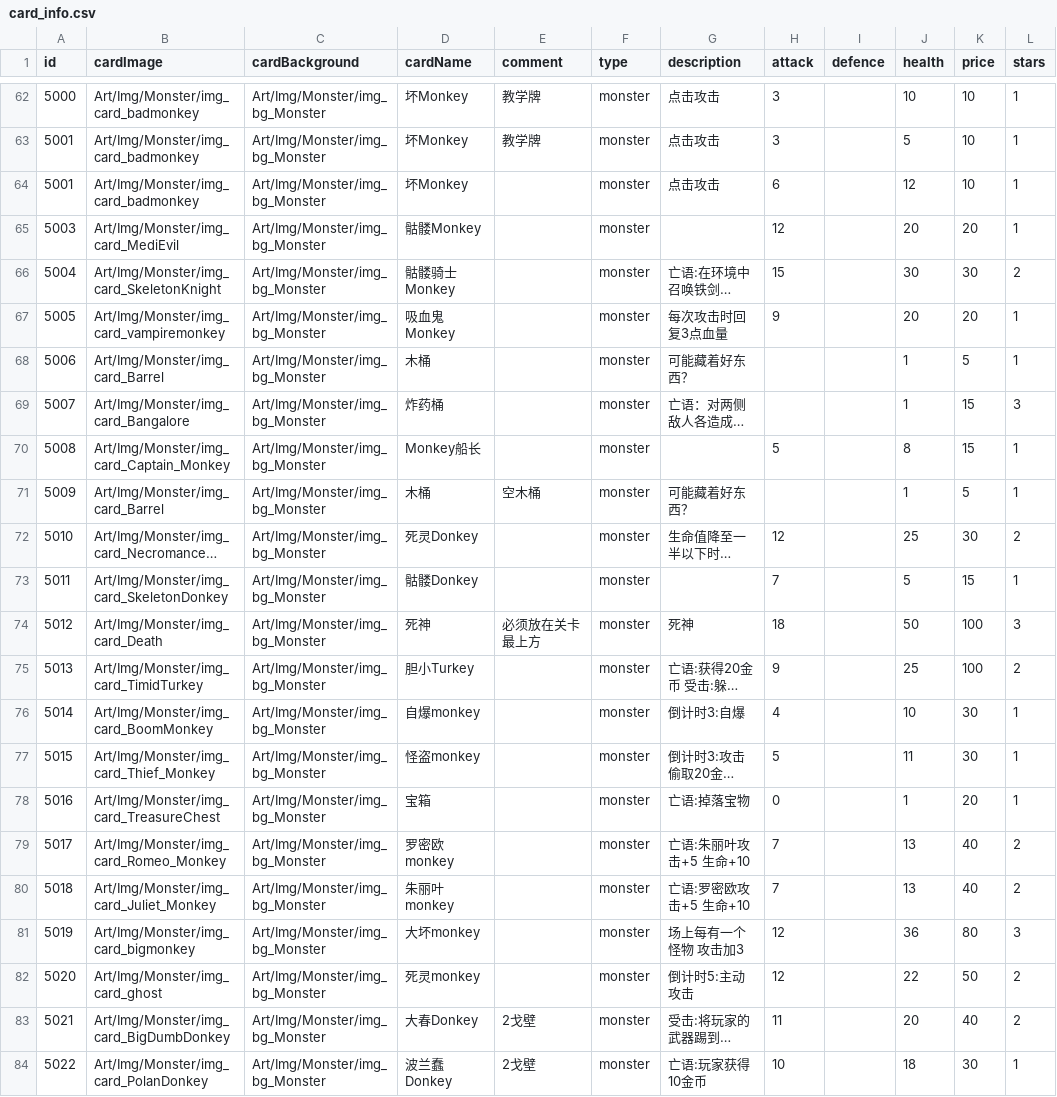
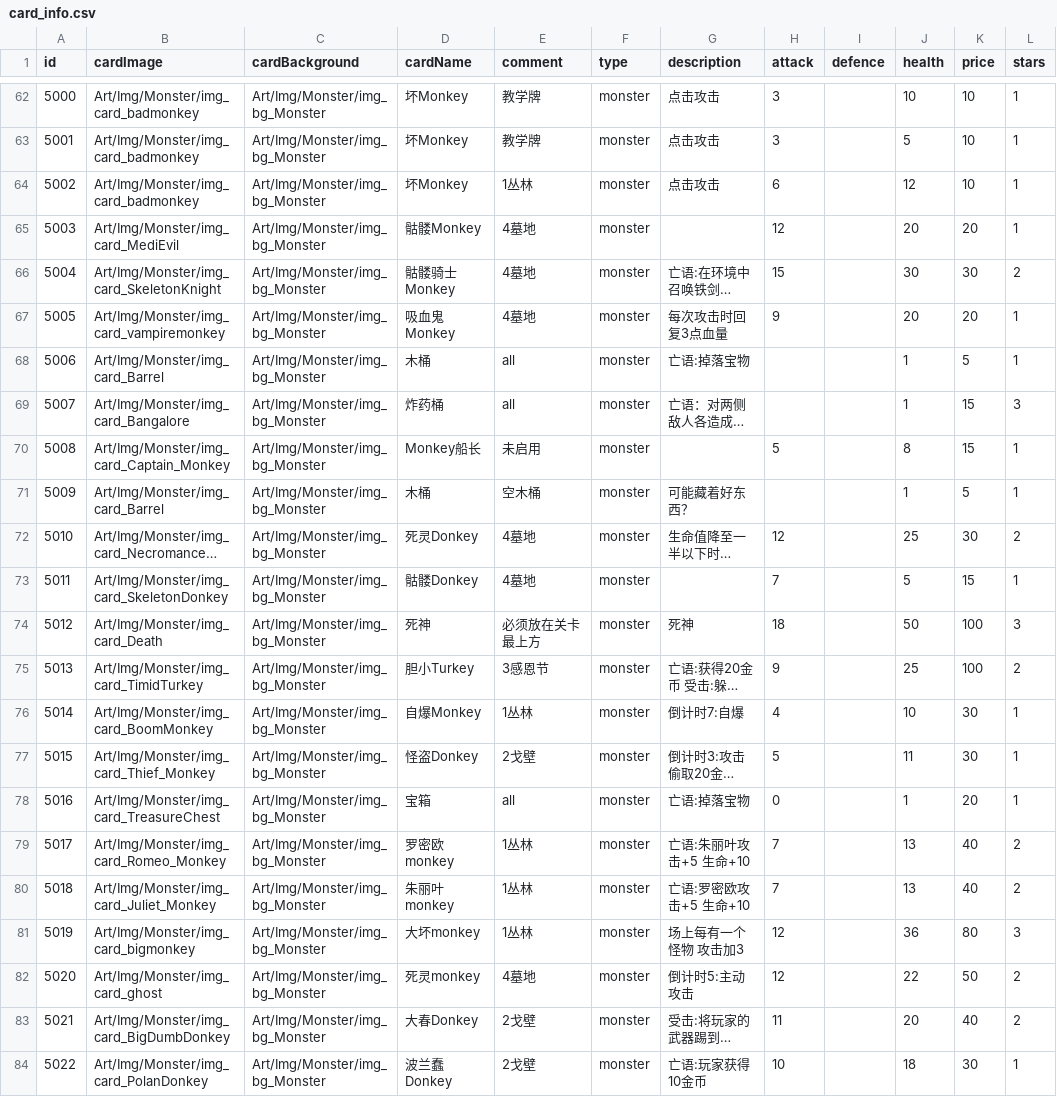
Before and after one commit to Nancobamboo/joeys-nightmare-2, a CSV file: joey2/Assets/Resources/Data/card_info.csv, drawn as a sheet; only a part is shown, gaps mark what is left out; long unchanged cells end in …; the diff covers the shown part only; the diff names each change by its address in the sheet, - before the commit and + after, or states it on an @@ line.

Commit message:
Update card_info.csv to modify card attributes and descriptions; adjust env_stage.csv to reflect new monster IDs and levels; change roguelike_character.csv to update card limit for 'joey'.

```diff
--- a/joey2/Assets/Resources/Data/card_info.csv
+++ b/joey2/Assets/Resources/Data/card_info.csv
-A64 (id): 5001
+A64 (id): 5002
-E64 (comment): (empty)
+E64 (comment): 1丛林
-E65:E67 (comment): (empty)
+E65:E67 (comment): 4墓地
-E68:E69 (comment): (empty)
+E68:E69 (comment): all
-G68 (description): 可能藏着好东西？
+G68 (description): 亡语:掉落宝物
-E70 (comment): (empty)
+E70 (comment): 未启用
-E72:E73 (comment): (empty)
+E72:E73 (comment): 4墓地
-E75 (comment): (empty)
+E75 (comment): 3感恩节
-D76 (cardName): 自爆monkey
+D76 (cardName): 自爆Monkey
-E76 (comment): (empty)
+E76 (comment): 1丛林
-G76 (description): 倒计时3:自爆
+G76 (description): 倒计时7:自爆
-D77 (cardName): 怪盗monkey
+D77 (cardName): 怪盗Donkey
-E77 (comment): (empty)
+E77 (comment): 2戈壁
-E78 (comment): (empty)
+E78 (comment): all
-E79:E81 (comment): (empty)
+E79:E81 (comment): 1丛林
-E82 (comment): (empty)
+E82 (comment): 4墓地
```
Also changed, not shown: 4 added rows and 3 edited cells elsewhere in this file, joey2/Assets/Resources/Data/env_stage.csv, 1 other file.
